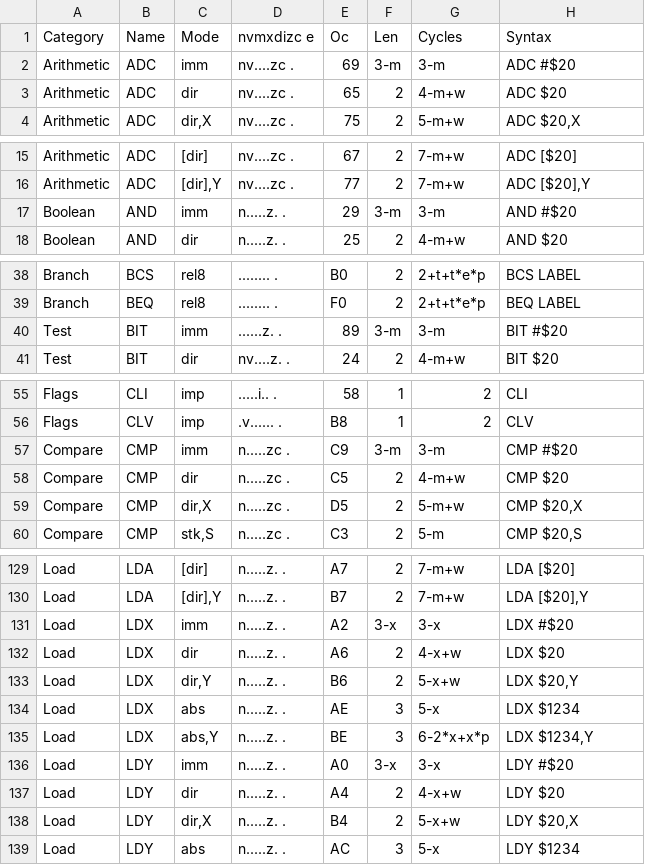
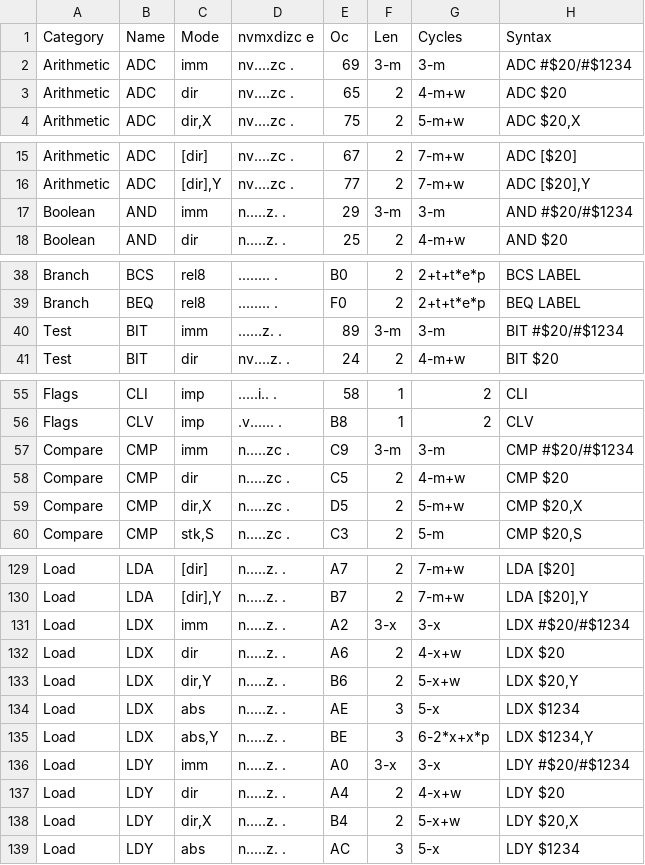
Before and after one commit to tomxp411/opcode-table-maker, a CSV file: CSV/Opcodes65C816.csv, drawn as a sheet; only a part is shown, gaps mark what is left out; the diff covers the shown part only.

```diff
--- a/CSV/Opcodes65C816.csv
+++ b/CSV/Opcodes65C816.csv
@@ -1,3 +1,3 @@
 Category,Name,Mode,nvmxdizc e,Oc,Len,Cycles,Syntax
-Arithmetic,ADC,imm,nv....zc .,69,3-m,3-m,ADC #$20
+Arithmetic,ADC,imm,nv....zc .,69,3-m,3-m,ADC #$20/#$1234
 Arithmetic,ADC,dir,nv....zc .,65,2,4-m+w,ADC $20
@@ -16,3 +16,3 @@ Arithmetic,ADC,[dir],nv....zc .,67,2,7-m+w,ADC [$20]
 Arithmetic,ADC,"[dir],Y",nv....zc .,77,2,7-m+w,"ADC [$20],Y"
-Boolean,AND,imm,n.....z. .,29,3-m,3-m,AND #$20
+Boolean,AND,imm,n.....z. .,29,3-m,3-m,AND #$20/#$1234
 Boolean,AND,dir,n.....z. .,25,2,4-m+w,AND $20
@@ -39,3 +39,3 @@ Branch,BCS,rel8,........ .,B0,2,2+t+t*e*p,BCS LABEL
 Branch,BEQ,rel8,........ .,F0,2,2+t+t*e*p,BEQ LABEL
-Test,BIT,imm,......z. .,89,3-m,3-m,BIT #$20
+Test,BIT,imm,......z. .,89,3-m,3-m,BIT #$20/#$1234
 Test,BIT,dir,nv....z. .,24,2,4-m+w,BIT $20
@@ -56,3 +56,3 @@ Flags,CLI,imp,.....i.. .,58,1,2,CLI
 Flags,CLV,imp,.v...... .,B8,1,2,CLV
-Compare,CMP,imm,n.....zc .,C9,3-m,3-m,CMP #$20
+Compare,CMP,imm,n.....zc .,C9,3-m,3-m,CMP #$20/#$1234
 Compare,CMP,dir,n.....zc .,C5,2,4-m+w,CMP $20
@@ -130,3 +130,3 @@ Load,LDA,[dir],n.....z. .,A7,2,7-m+w,LDA [$20]
 Load,LDA,"[dir],Y",n.....z. .,B7,2,7-m+w,"LDA [$20],Y"
-Load,LDX,imm,n.....z. .,A2,3-x,3-x,LDX #$20
+Load,LDX,imm,n.....z. .,A2,3-x,3-x,LDX #$20/#$1234
 Load,LDX,dir,n.....z. .,A6,2,4-x+w,LDX $20
@@ -135,3 +135,3 @@ Load,LDX,abs,n.....z. .,AE,3,5-x,LDX $1234
 Load,LDX,"abs,Y",n.....z. .,BE,3,6-2*x+x*p,"LDX $1234,Y"
-Load,LDY,imm,n.....z. .,A0,3-x,3-x,LDY #$20
+Load,LDY,imm,n.....z. .,A0,3-x,3-x,LDY #$20/#$1234
 Load,LDY,dir,n.....z. .,A4,2,4-x+w,LDY $20
```
Also changed, not shown: 15 edited cells elsewhere in this file, CSV/Groups65C816.csv, 5 other files.
